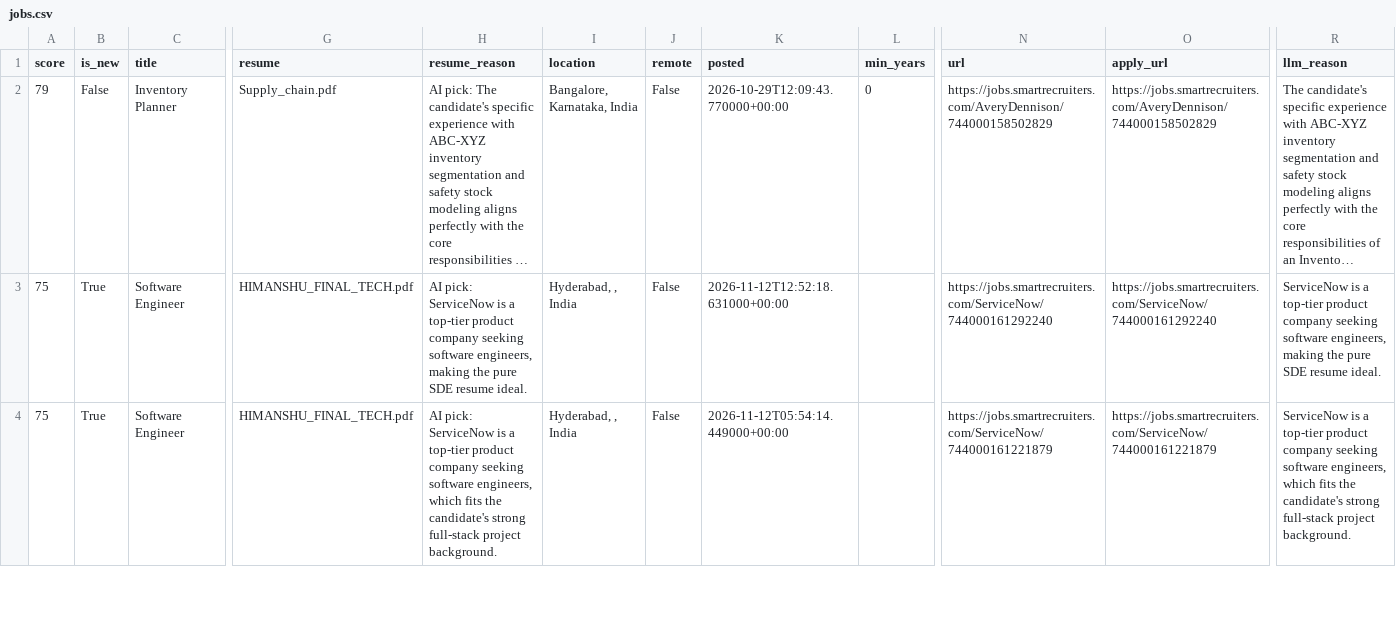
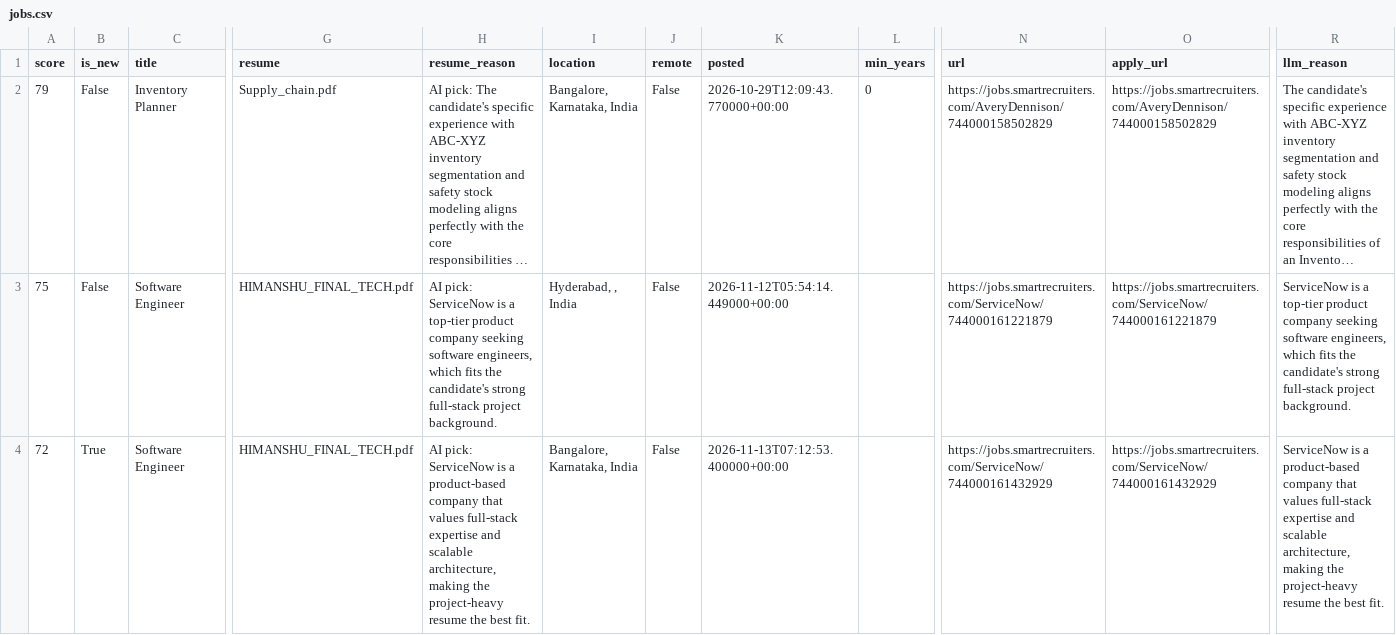
Before and after one commit to itshimanshu16/Job-bot, a CSV file: web/public/data/jobs.csv, drawn as a sheet; only a part is shown, gaps mark what is left out; long unchanged cells end in …; the diff covers the shown part only; the diff names each change by its address in the sheet, - before the commit and + after, or states it on an @@ line.

```diff
--- a/web/public/data/jobs.csv
+++ b/web/public/data/jobs.csv
-B3 (is_new): True
+B3 (is_new): False
-H3 (resume_reason): …software engineers, making the pure SDE resume ideal.
+H3 (resume_reason): …software engineers, which fits the candidate's strong full-stack project background.
-K3 (posted): 2026-11-12T12:52:18.631000+00:00
+K3 (posted): 2026-11-12T05:54:14.449000+00:00
-N3 (url): https://jobs.smartrecruiters.com/ServiceNow/744000161292240
+N3 (url): https://jobs.smartrecruiters.com/ServiceNow/744000161221879
-O3 (apply_url): https://jobs.smartrecruiters.com/ServiceNow/744000161292240
+O3 (apply_url): https://jobs.smartrecruiters.com/ServiceNow/744000161221879
-R3 (llm_reason): …software engineers, making the pure SDE resume ideal.
+R3 (llm_reason): …software engineers, which fits the candidate's strong full-stack project background.
-A4 (score): 75
+A4 (score): 72
-H4 (resume_reason): …is a top-tier product company seeking software engineers, which fits the candidate's strong full-stack project background.
+H4 (resume_reason): …is a product-based company that values full-stack expertise and scalable architecture, making the project-heavy resume the best fit.
-I4 (location): Hyderabad, , India
+I4 (location): Bangalore, Karnataka, India
-K4 (posted): 2026-11-12T05:54:14.449000+00:00
+K4 (posted): 2026-11-13T07:12:53.400000+00:00
-N4 (url): https://jobs.smartrecruiters.com/ServiceNow/744000161221879
+N4 (url): https://jobs.smartrecruiters.com/ServiceNow/744000161432929
-O4 (apply_url): https://jobs.smartrecruiters.com/ServiceNow/744000161221879
+O4 (apply_url): https://jobs.smartrecruiters.com/ServiceNow/744000161432929
-R4 (llm_reason): …is a top-tier product company seeking software engineers, which fits the candidate's strong full-stack project background.
+R4 (llm_reason): …is a product-based company that values full-stack expertise and scalable architecture, making the project-heavy resume the best fit.
```
Also changed, not shown: 2 edited cells elsewhere in this file, 2 other files.
